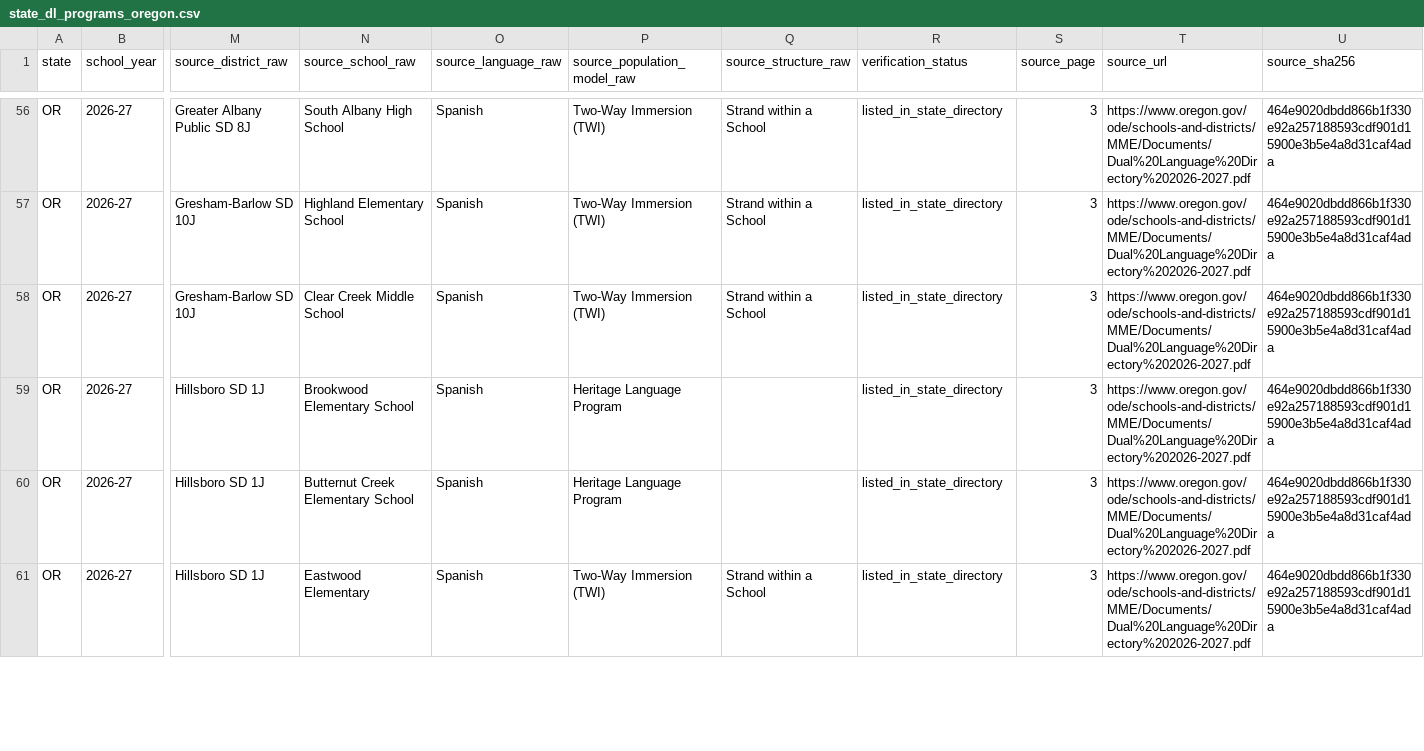
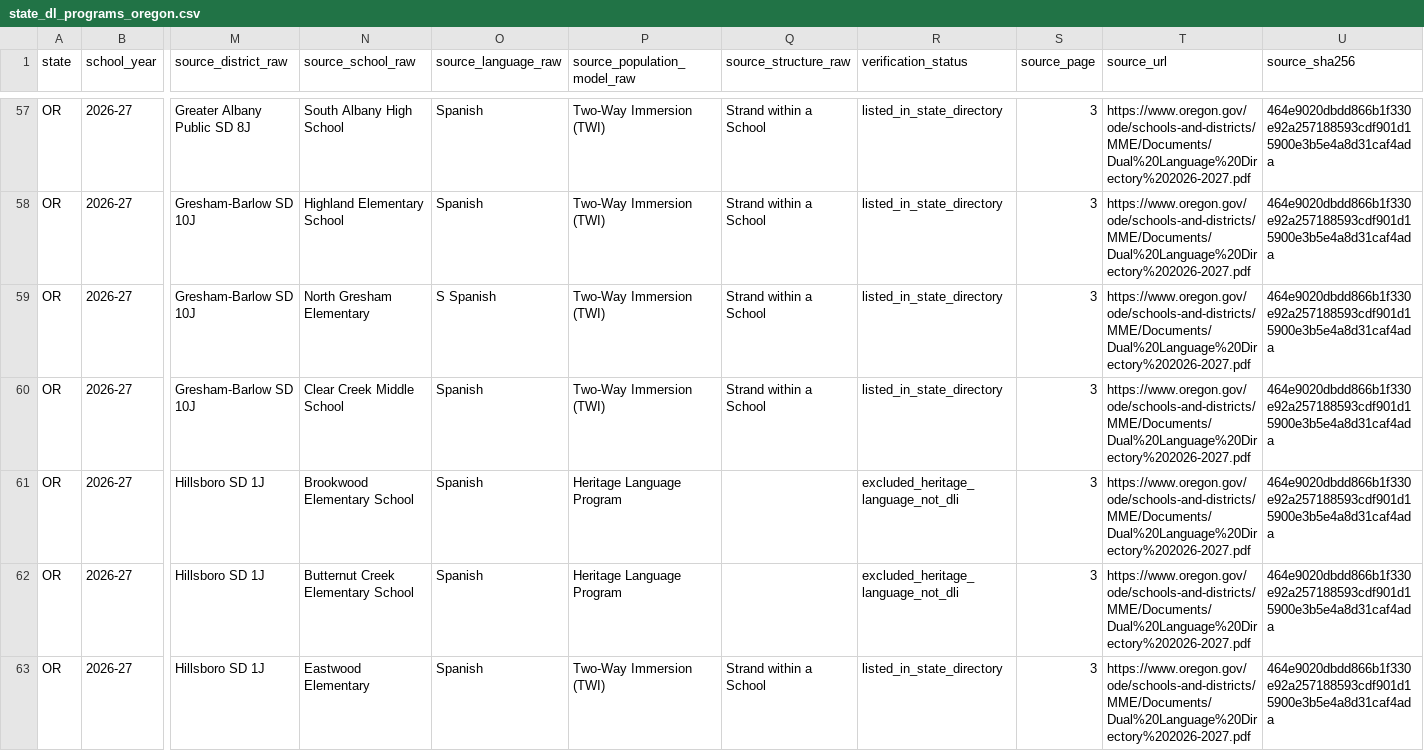
Before and after one commit to bklawrence/dual-language-outcomes, a CSV file: data/registry/state_dl_programs_oregon.csv, drawn as a sheet; only a part is shown, gaps mark what is left out; addresses are those after the commit; rows hold the shown columns only; the diff covers the shown part only; the diff names each change by its address in the sheet, - before the commit and + after, or states it on an @@ line.

```diff
--- a/data/registry/state_dl_programs_oregon.csv
+++ b/data/registry/state_dl_programs_oregon.csv
+row 59: OR | 2026-27 | Gresham-Barlow SD 10J | North Gresham Elementary | S Spanish | Two-Way Immersion (TWI) | Strand within a School | listed_in_state_directory | 3 | https://www.oregon.gov/ode/schools-and-districts/MME/Documents/Dual%20Language%20Directory%202026-2027.pdf | 464e9020dbdd866b1f330e92a257188593cdf901d15900e3b5e4a8d31caf4ada
-R61:R62 (verification_status): listed_in_state_directory
+R61:R62 (verification_status): excluded_heritage_language_not_dli
```
Also changed, not shown: 5 added rows and 13 edited cells elsewhere in this file, data/registry/oregon_2026_27_extraction_audit.csv, data/registry/oregon_repaired/rows_requiring_geometry.csv, 4 other files.
